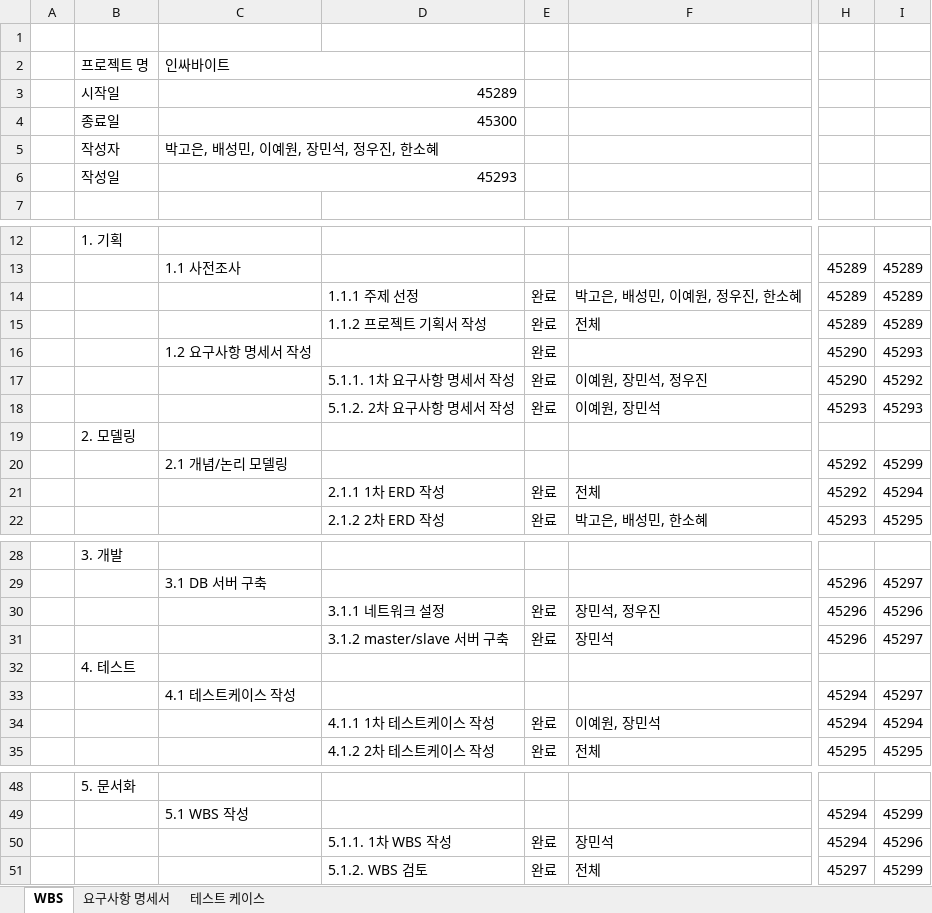
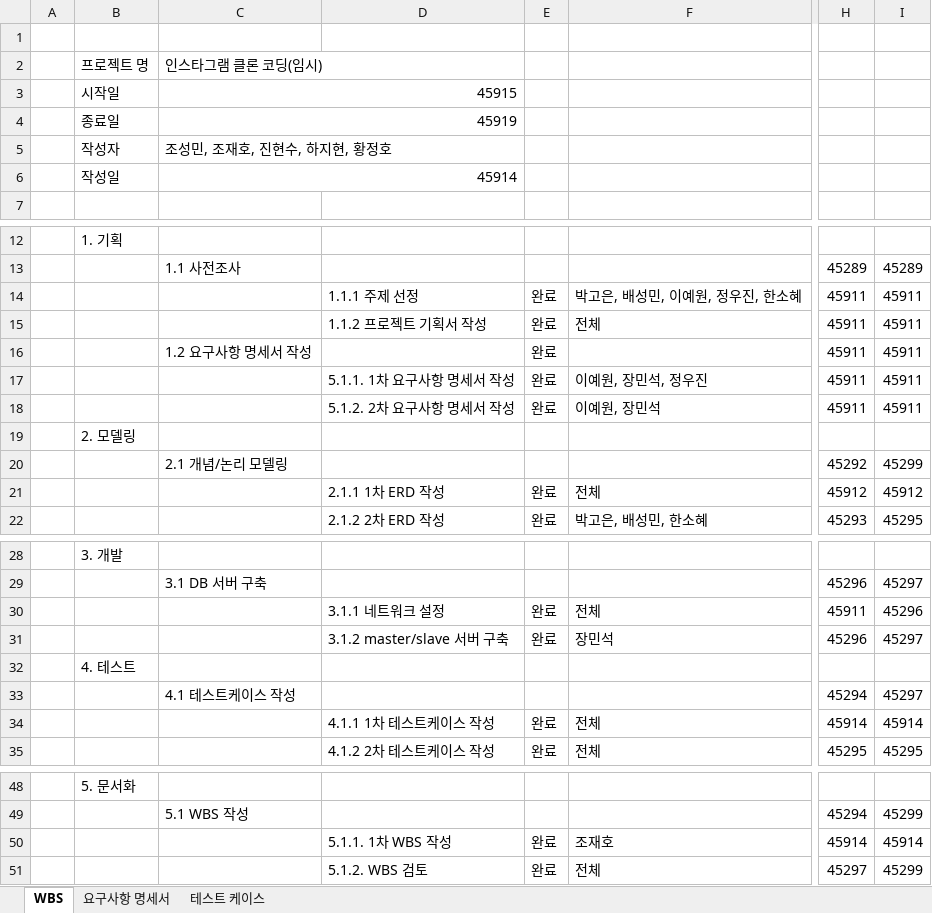
Before and after one commit to LG-CNS-Mini/miniproj, an Excel workbook: 산출물 보고서/2. WBS, 요구사항정의서, 단위테스트 결과서/통합본_테스트케이스.xlsx, sheet WBS, drawn as a sheet; only a part is shown, gaps mark what is left out; values as stored, in another font and other column widths than the file's, no cell formats; conditional formats not drawn; the diff names each change by its address in the sheet, - before the commit and + after, or states it on an @@ line.

Commit message:
Add files via upload

```diff
--- a/산출물 보고서/2. WBS, 요구사항정의서, 단위테스트 결과서/통합본_테스트케이스.xlsx (sheet WBS)
+++ b/산출물 보고서/2. WBS, 요구사항정의서, 단위테스트 결과서/통합본_테스트케이스.xlsx (sheet WBS)
-C2: 인싸바이트
+C2: 인스타그램 클론 코딩(임시)
-C3: 45289
+C3: 45915
-C4: 45300
+C4: 45919
-C5: 박고은, 배성민, 이예원, 장민석, 정우진, 한소혜
+C5: 조성민, 조재호, 진현수, 하지현, 황정호
-C6: 45293
+C6: 45914
-H14:H15: 45289
+H14:H15: 45911
-I14:I15: 45289
+I14:I15: 45911
-H16:H17: 45290
+H16:H17: 45911
-I16: 45293
+I16: 45911
-I17: 45292
+I17: 45911
-H18: 45293
+H18: 45911
-I18: 45293
+I18: 45911
-H21: 45292
+H21: 45912
-I21: 45294
+I21: 45912
-F30: 장민석, 정우진
+F30: 전체
-H30: 45296
+H30: 45911
-F34: 이예원, 장민석
+F34: 전체
-H34: 45294
+H34: 45914
-I34: 45294
+I34: 45914
-F50: 장민석
+F50: 조재호
-H50: 45294
+H50: 45914
-I50: 45296
+I50: 45914
```
Also changed, not shown: sheet 요구사항 명세서, sheet 테스트 케이스, cell formats.
